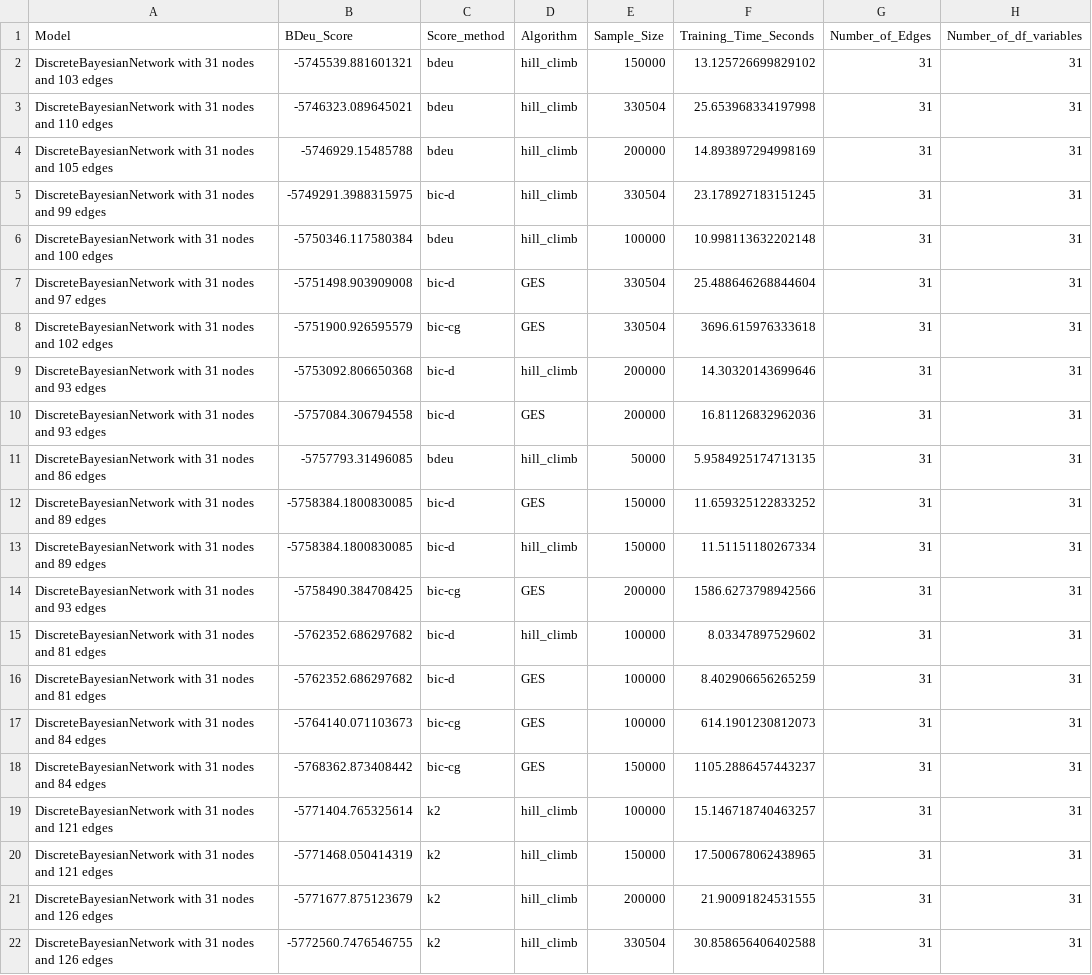
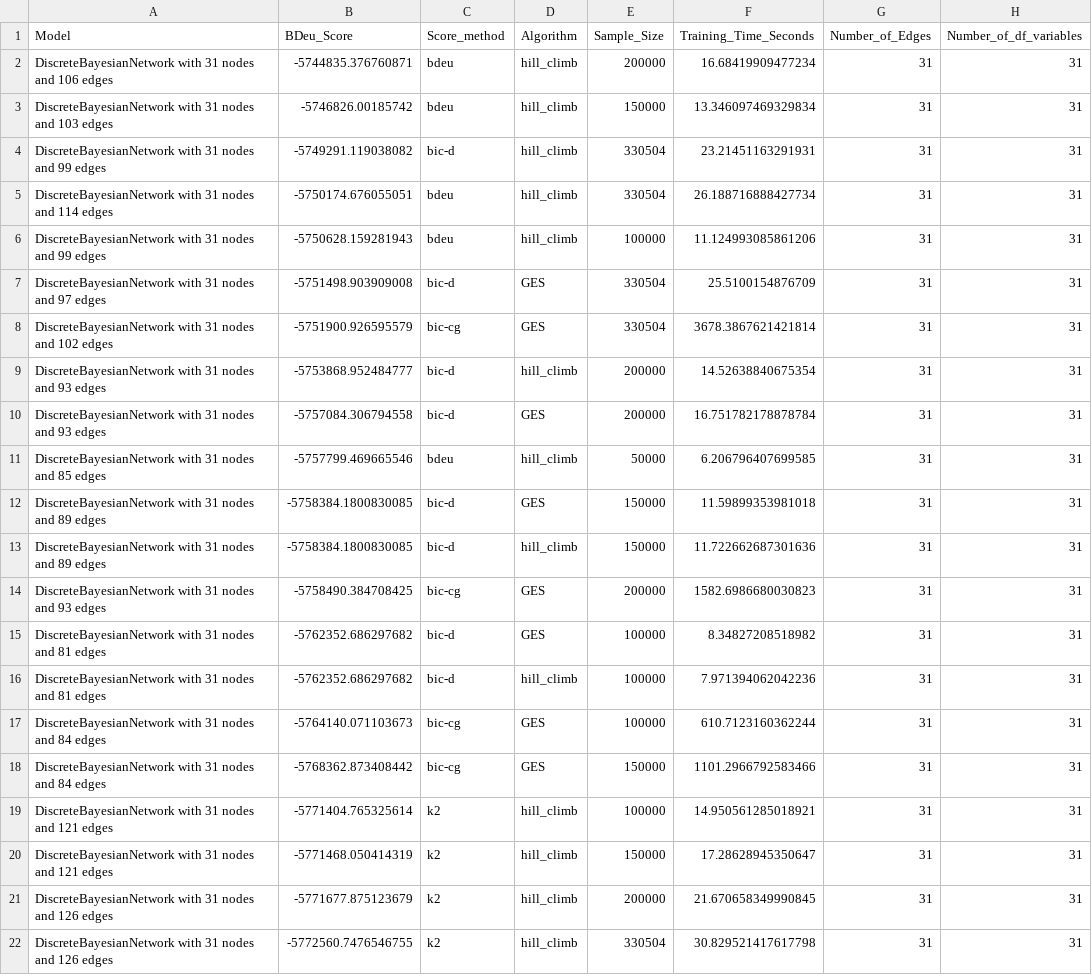
Before and after one commit to ShiaronHA/bayesian-domestic-violence-peru-test, a CSV file: results/resultados_rb_classic.csv, drawn as a sheet; only a part is shown; the diff covers the shown part only.

```diff
--- a/results/resultados_rb_classic.csv
+++ b/results/resultados_rb_classic.csv
@@ -1,22 +1,22 @@
 Model,BDeu_Score,Score_method,Algorithm,Sample_Size,Training_Time_Seconds,Number_of_Edges,Number_of_df_variables
-DiscreteBayesianNetwork with 31 nodes and 103 edges,-5745539.881601321,bdeu,hill_climb,150000,13.125726699829102,31,31
-DiscreteBayesianNetwork with 31 nodes and 110 edges,-5746323.089645021,bdeu,hill_climb,330504,25.653968334197998,31,31
-DiscreteBayesianNetwork with 31 nodes and 105 edges,-5746929.15485788,bdeu,hill_climb,200000,14.893897294998169,31,31
-DiscreteBayesianNetwork with 31 nodes and 99 edges,-5749291.3988315975,bic-d,hill_climb,330504,23.178927183151245,31,31
-DiscreteBayesianNetwork with 31 nodes and 100 edges,-5750346.117580384,bdeu,hill_climb,100000,10.998113632202148,31,31
-DiscreteBayesianNetwork with 31 nodes and 97 edges,-5751498.903909008,bic-d,GES,330504,25.488646268844604,31,31
-DiscreteBayesianNetwork with 31 nodes and 102 edges,-5751900.926595579,bic-cg,GES,330504,3696.615976333618,31,31
-DiscreteBayesianNetwork with 31 nodes and 93 edges,-5753092.806650368,bic-d,hill_climb,200000,14.30320143699646,31,31
-DiscreteBayesianNetwork with 31 nodes and 93 edges,-5757084.306794558,bic-d,GES,200000,16.81126832962036,31,31
-DiscreteBayesianNetwork with 31 nodes and 86 edges,-5757793.31496085,bdeu,hill_climb,50000,5.9584925174713135,31,31
-DiscreteBayesianNetwork with 31 nodes and 89 edges,-5758384.1800830085,bic-d,GES,150000,11.659325122833252,31,31
-DiscreteBayesianNetwork with 31 nodes and 89 edges,-5758384.1800830085,bic-d,hill_climb,150000,11.51151180267334,31,31
-DiscreteBayesianNetwork with 31 nodes and 93 edges,-5758490.384708425,bic-cg,GES,200000,1586.6273798942566,31,31
-DiscreteBayesianNetwork with 31 nodes and 81 edges,-5762352.686297682,bic-d,hill_climb,100000,8.03347897529602,31,31
-DiscreteBayesianNetwork with 31 nodes and 81 edges,-5762352.686297682,bic-d,GES,100000,8.402906656265259,31,31
-DiscreteBayesianNetwork with 31 nodes and 84 edges,-5764140.071103673,bic-cg,GES,100000,614.1901230812073,31,31
-DiscreteBayesianNetwork with 31 nodes and 84 edges,-5768362.873408442,bic-cg,GES,150000,1105.2886457443237,31,31
-DiscreteBayesianNetwork with 31 nodes and 121 edges,-5771404.765325614,k2,hill_climb,100000,15.146718740463257,31,31
-DiscreteBayesianNetwork with 31 nodes and 121 edges,-5771468.050414319,k2,hill_climb,150000,17.500678062438965,31,31
-DiscreteBayesianNetwork with 31 nodes and 126 edges,-5771677.875123679,k2,hill_climb,200000,21.90091824531555,31,31
-DiscreteBayesianNetwork with 31 nodes and 126 edges,-5772560.7476546755,k2,hill_climb,330504,30.858656406402588,31,31
+DiscreteBayesianNetwork with 31 nodes and 106 edges,-5744835.376760871,bdeu,hill_climb,200000,16.68419909477234,31,31
+DiscreteBayesianNetwork with 31 nodes and 103 edges,-5746826.00185742,bdeu,hill_climb,150000,13.346097469329834,31,31
+DiscreteBayesianNetwork with 31 nodes and 99 edges,-5749291.119038082,bic-d,hill_climb,330504,23.21451163291931,31,31
+DiscreteBayesianNetwork with 31 nodes and 114 edges,-5750174.676055051,bdeu,hill_climb,330504,26.188716888427734,31,31
+DiscreteBayesianNetwork with 31 nodes and 99 edges,-5750628.159281943,bdeu,hill_climb,100000,11.124993085861206,31,31
+DiscreteBayesianNetwork with 31 nodes and 97 edges,-5751498.903909008,bic-d,GES,330504,25.5100154876709,31,31
+DiscreteBayesianNetwork with 31 nodes and 102 edges,-5751900.926595579,bic-cg,GES,330504,3678.3867621421814,31,31
+DiscreteBayesianNetwork with 31 nodes and 93 edges,-5753868.952484777,bic-d,hill_climb,200000,14.52638840675354,31,31
+DiscreteBayesianNetwork with 31 nodes and 93 edges,-5757084.306794558,bic-d,GES,200000,16.751782178878784,31,31
+DiscreteBayesianNetwork with 31 nodes and 85 edges,-5757799.469665546,bdeu,hill_climb,50000,6.206796407699585,31,31
+DiscreteBayesianNetwork with 31 nodes and 89 edges,-5758384.1800830085,bic-d,GES,150000,11.59899353981018,31,31
+DiscreteBayesianNetwork with 31 nodes and 89 edges,-5758384.1800830085,bic-d,hill_climb,150000,11.722662687301636,31,31
+DiscreteBayesianNetwork with 31 nodes and 93 edges,-5758490.384708425,bic-cg,GES,200000,1582.6986680030823,31,31
+DiscreteBayesianNetwork with 31 nodes and 81 edges,-5762352.686297682,bic-d,GES,100000,8.34827208518982,31,31
+DiscreteBayesianNetwork with 31 nodes and 81 edges,-5762352.686297682,bic-d,hill_climb,100000,7.971394062042236,31,31
+DiscreteBayesianNetwork with 31 nodes and 84 edges,-5764140.071103673,bic-cg,GES,100000,610.7123160362244,31,31
+DiscreteBayesianNetwork with 31 nodes and 84 edges,-5768362.873408442,bic-cg,GES,150000,1101.2966792583466,31,31
+DiscreteBayesianNetwork with 31 nodes and 121 edges,-5771404.765325614,k2,hill_climb,100000,14.950561285018921,31,31
+DiscreteBayesianNetwork with 31 nodes and 121 edges,-5771468.050414319,k2,hill_climb,150000,17.28628945350647,31,31
+DiscreteBayesianNetwork with 31 nodes and 126 edges,-5771677.875123679,k2,hill_climb,200000,21.670658349990845,31,31
+DiscreteBayesianNetwork with 31 nodes and 126 edges,-5772560.7476546755,k2,hill_climb,330504,30.829521417617798,31,31
```
Also changed, not shown: 9 added rows, 1 removed row and 21 edited cells elsewhere in this file, 1 other file.
